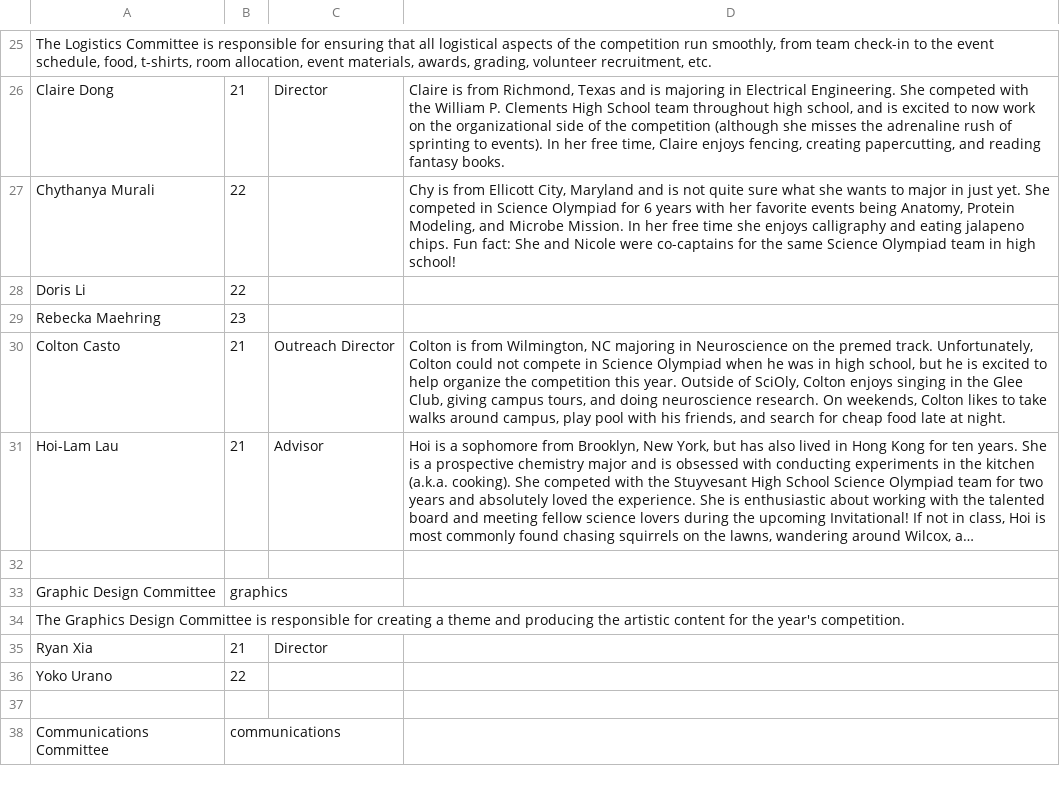
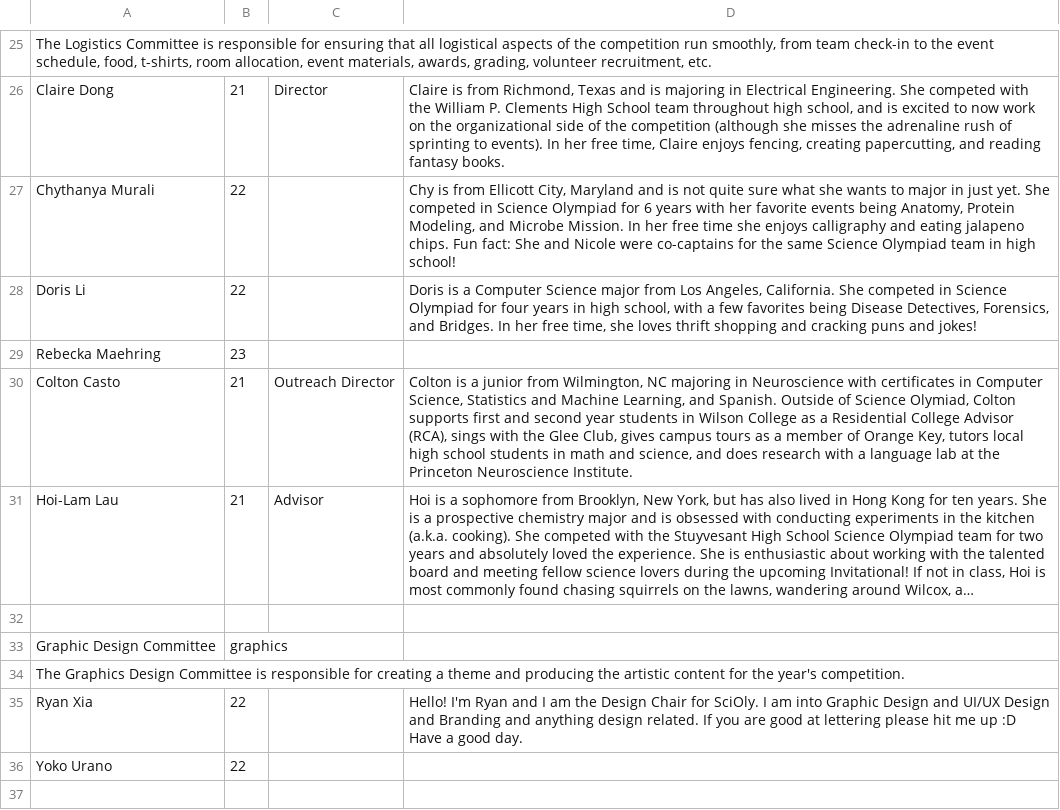
Before and after one commit to princetonscioly/puso_website, a TSV file: scripts/team.tsv, drawn as a sheet; only a part is shown, gaps mark what is left out; the shorter side is filled out with more unchanged rows; long unchanged cells end in …; the diff covers the shown part only; the diff names each change by its address in the sheet, - before the commit and + after, or states it on an @@ line.

```diff
--- a/scripts/team.tsv
+++ b/scripts/team.tsv
-D28: (empty)
+D28: Doris is a Computer Science major from Los Angeles, California. She competed in Science Olympiad for four years in high school, with a few favorites being Disease Detectives, Forensics, and Bridges. In her free time, she loves thrift shopping and cracking puns and jokes!
-D30: Colton is from Wilmington, NC majoring in Neuroscience on the premed track. Unfortunately, Colton could not compete in Science Olympiad when he was in high school, but he is excited to help organize the competition this year. Outside of SciOly, Colton enjoys singing in the Glee Club, giving campus tours, and doing neuroscience research. On weekends, Colton likes to take walks around campus, play pool with his friends, and search for cheap food late at night.
+D30: Colton is a junior from Wilmington, NC majoring in Neuroscience with certificates in Computer Science, Statistics and Machine Learning, and Spanish. Outside of Science Olymiad, Colton supports first and second year students in Wilson College as a Residential College Advisor (RCA), sings with the Glee Club, gives campus tours as a member of Orange Key, tutors local high school students in math and science, and does research with a language lab at the Princeton Neuroscience Institute.
-B35: 21
+B35: 22
-C35: Director
+C35: (empty)
-D35: (empty)
+D35: Hello! I'm Ryan and I am the Design Chair for SciOly. I am into Graphic Design and UI/UX Design and Branding and anything design related. If you are good at lettering please hit me up :D Have a good day.
```
Also changed, not shown: 9 edited cells elsewhere in this file.
